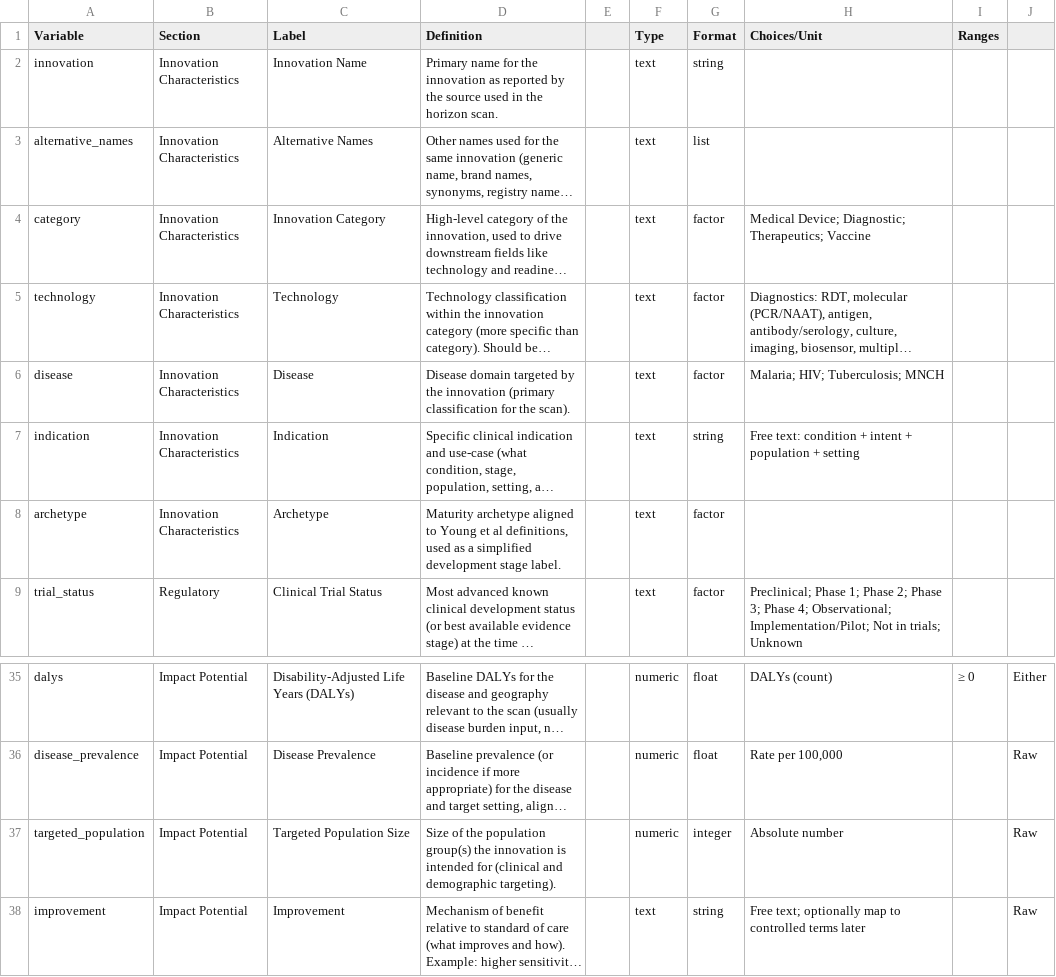
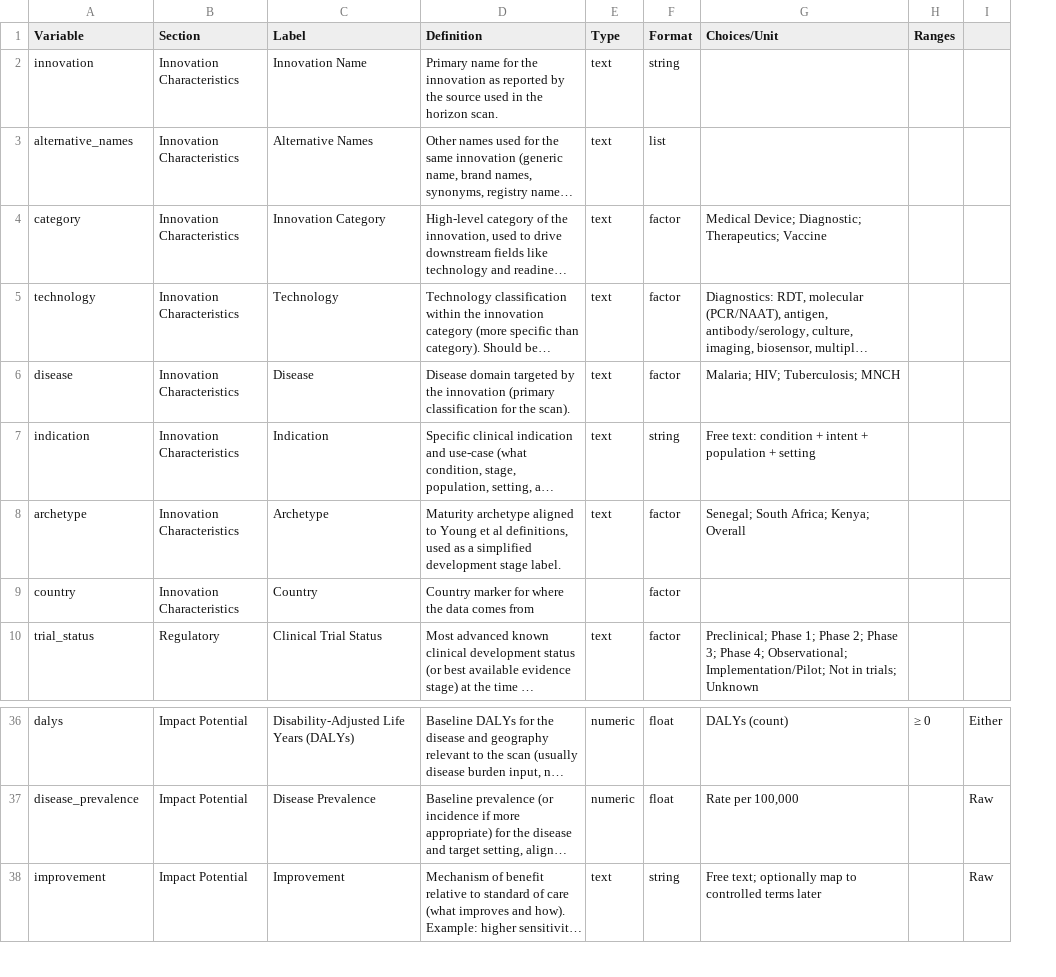
Before and after one commit to ALIGN-Consortium/GlobalHub, a CSV file: docs/RawDataModel.csv, drawn as a sheet; only a part is shown, gaps mark what is left out; long unchanged cells end in …; removed rows and columns are numbered as before the commit, all else as after; the diff names each change by its address in the sheet, - before the commit and + after, or states it on an @@ line.

Commit message:
update version 2 data model

```diff
--- a/docs/RawDataModel.csv
+++ b/docs/RawDataModel.csv
-column E, empty
-G8 (Choices/Unit): (empty)
+G8 (Choices/Unit): Senegal; South Africa; Kenya; Overall
+row 9: country | Innovation Characteristics | Country | Country marker for where the data comes from |  | factor
-row 37: targeted_population | Impact Potential | Targeted Population Size | Size of the population group(s) the innovation is intended for (clinical and demographic targeting). |  | numeric | integer | Absolute number |  | Raw
```
Also changed, not shown: 12 other files.
